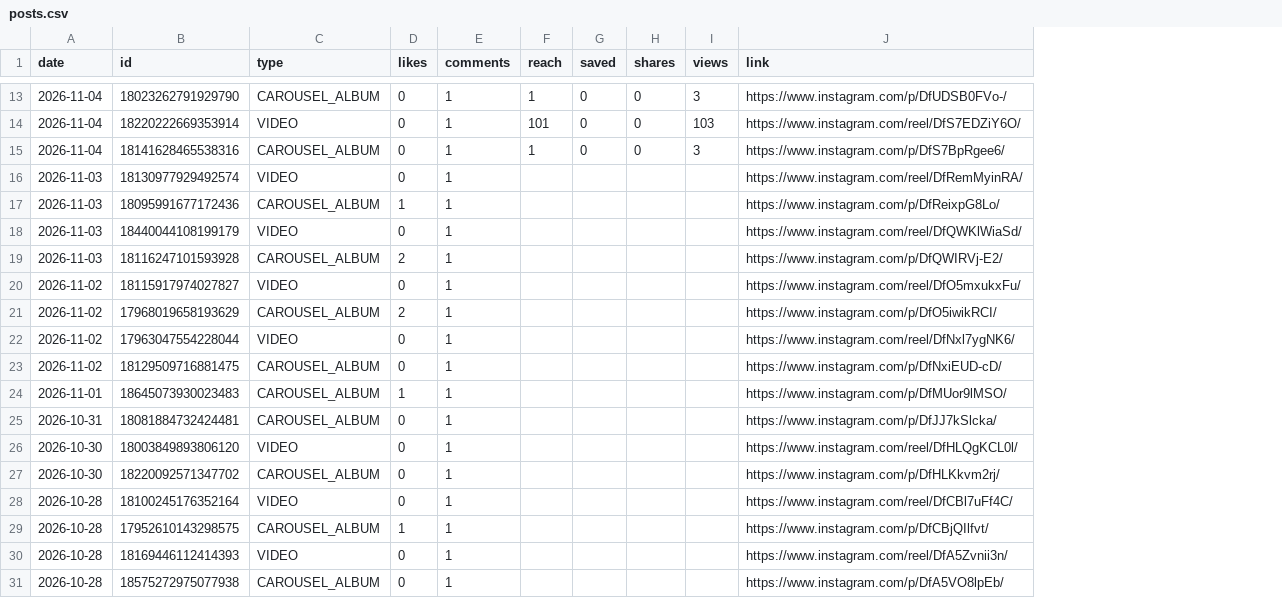
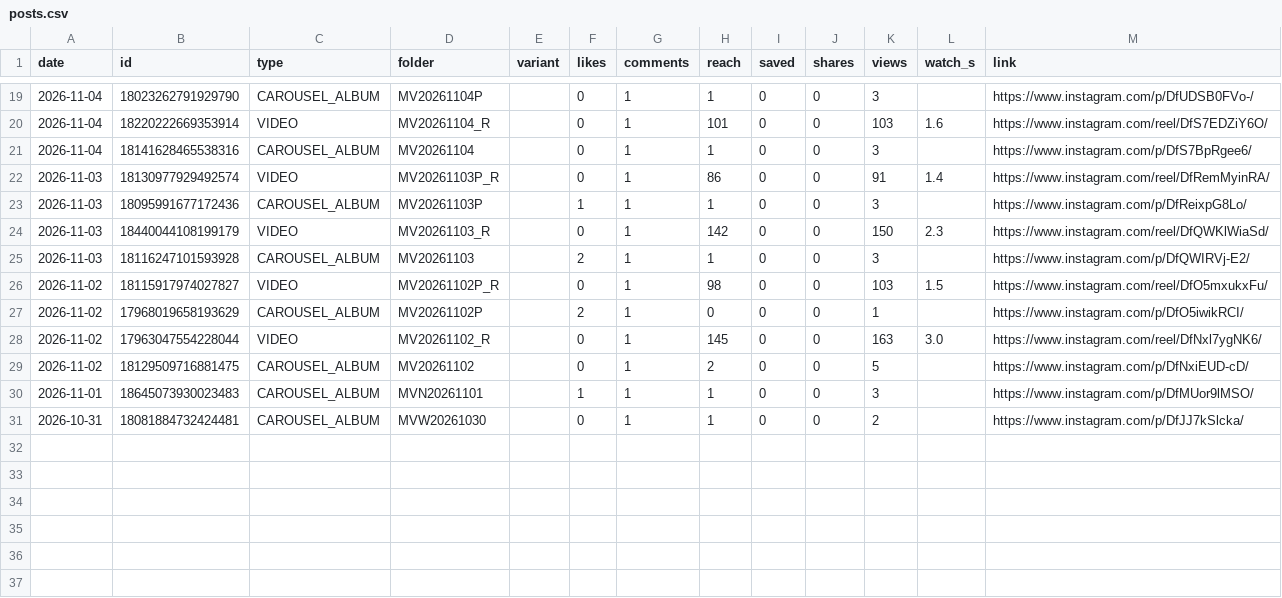
Before and after one commit to medical3820/market-vitals-instagram, a CSV file: metrics/posts.csv, drawn as a sheet; only a part is shown, gaps mark what is left out; removed rows and columns are numbered as before the commit, all else as after; the diff covers the shown part only; the diff names each change by its address in the sheet, - before the commit and + after, or states it on an @@ line.

```diff
--- a/metrics/posts.csv
+++ b/metrics/posts.csv
+column D (folder), rows 19-31: MV20261104P | MV20261104_R | MV20261104 | MV20261103P_R | MV20261103P | MV20261103_R | MV20261103 | MV20261102P_R | MV20261102P | MV20261102_R | MV20261102 | MVN20261101 | MVW20261030
+column E (variant), empty
+column L (watch_s), rows 20-28: 1.6 |  | 1.4 |  | 2.3 |  | 1.5 |  | 3.0
-H22 (reach): (empty)
+H22 (reach): 86
-I22:I31 (saved): (empty)
+I22:I31 (saved): 0
-J22:J31 (shares): (empty)
+J22:J31 (shares): 0
-K22 (views): (empty)
+K22 (views): 91
-H23 (reach): (empty)
+H23 (reach): 1
-K23 (views): (empty)
+K23 (views): 3
-H24 (reach): (empty)
+H24 (reach): 142
-K24 (views): (empty)
+K24 (views): 150
-H25 (reach): (empty)
+H25 (reach): 1
-K25 (views): (empty)
+K25 (views): 3
-H26 (reach): (empty)
+H26 (reach): 98
-K26 (views): (empty)
+K26 (views): 103
-H27 (reach): (empty)
+H27 (reach): 0
-K27 (views): (empty)
+K27 (views): 1
-H28 (reach): (empty)
+H28 (reach): 145
-K28 (views): (empty)
+K28 (views): 163
-H29 (reach): (empty)
+H29 (reach): 2
-K29 (views): (empty)
+K29 (views): 5
-H30:H31 (reach): (empty)
+H30:H31 (reach): 1
-K30 (views): (empty)
+K30 (views): 3
-K31 (views): (empty)
+K31 (views): 2
-row 26: 2026-10-30 | 18003849893806120 | VIDEO | 0 | 1 |  |  |  |  | https://www.instagram.com/reel/DfHLQgKCL0l/
-row 27: 2026-10-30 | 18220092571347702 | CAROUSEL_ALBUM | 0 | 1 |  |  |  |  | https://www.instagram.com/p/DfHLKkvm2rj/
-row 28: 2026-10-28 | 18100245176352164 | VIDEO | 0 | 1 |  |  |  |  | https://www.instagram.com/reel/DfCBl7uFf4C/
-row 29: 2026-10-28 | 17952610143298575 | CAROUSEL_ALBUM | 1 | 1 |  |  |  |  | https://www.instagram.com/p/DfCBjQIlfvt/
-row 30: 2026-10-28 | 18169446112414393 | VIDEO | 0 | 1 |  |  |  |  | https://www.instagram.com/reel/DfA5Zvnii3n/
-row 31: 2026-10-28 | 18575272975077938 | CAROUSEL_ALBUM | 0 | 1 |  |  |  |  | https://www.instagram.com/p/DfA5VO8lpEb/
```
Also changed, not shown: 6 added rows elsewhere in this file, metrics/history.csv, 1 other file.
